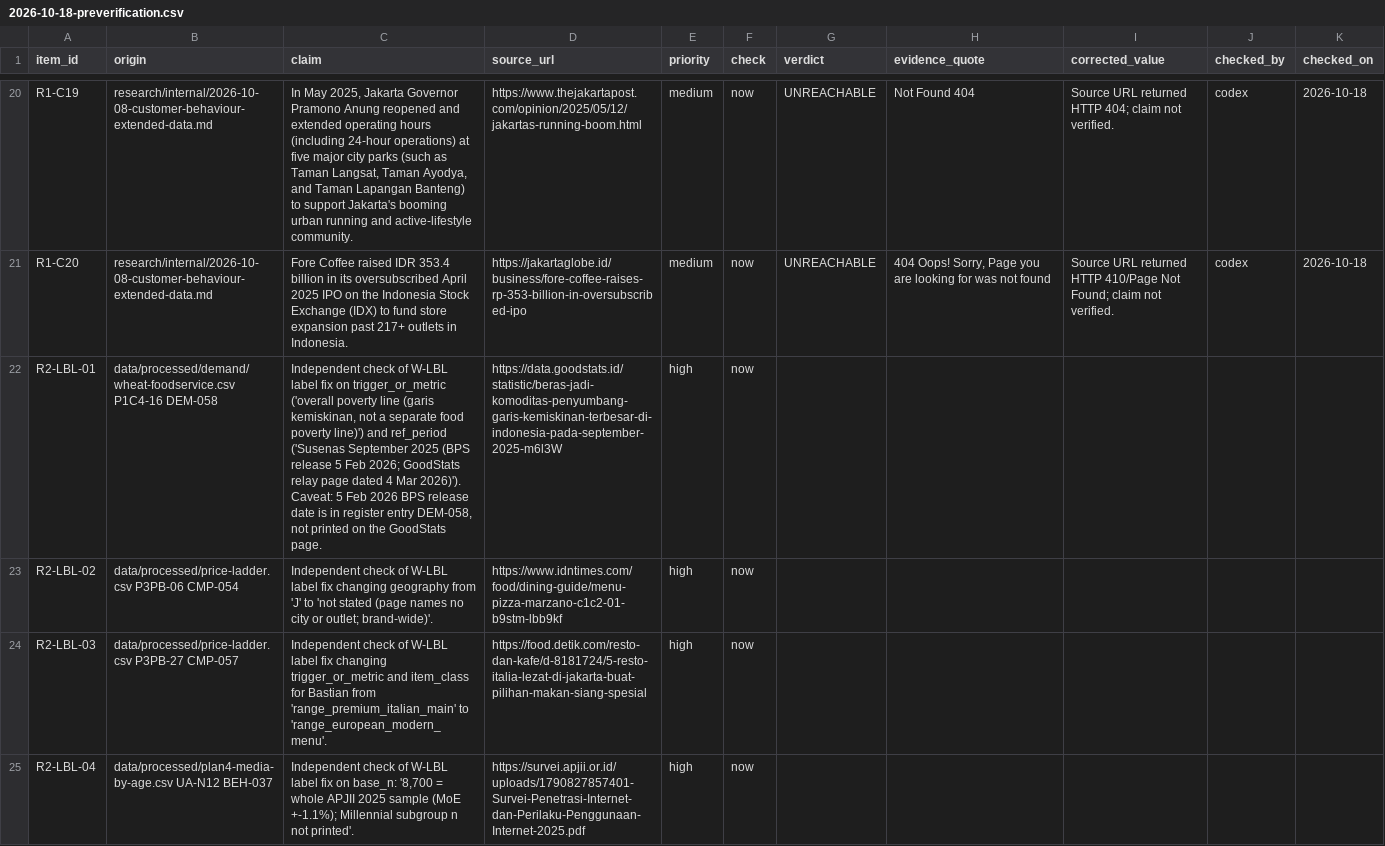
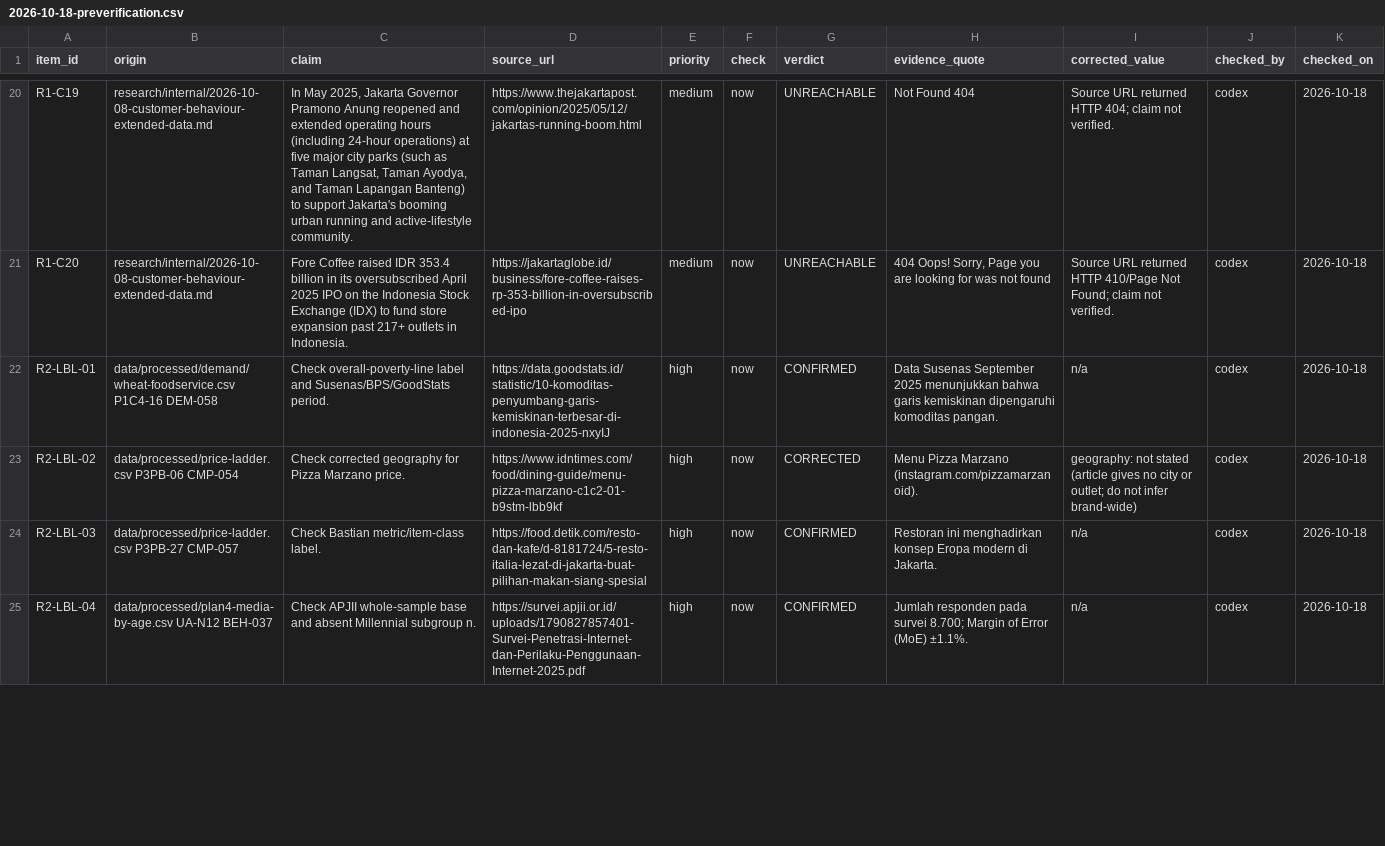
Before and after one commit to Tiagzzz/CAPSTONE-CORSA, a CSV file: data/processed/2026-10-18-preverification.csv, drawn as a sheet; only a part is shown, gaps mark what is left out; the diff covers the shown part only.

Commit message:
codex: integrate preverification batch 2a

```diff
--- a/data/processed/2026-10-18-preverification.csv
+++ b/data/processed/2026-10-18-preverification.csv
@@ -21,5 +21,5 @@ R1-C19,research/internal/2026-10-08-customer-behaviour-extended-data.md,"In May
 R1-C20,research/internal/2026-10-08-customer-behaviour-extended-data.md,Fore Coffee raised IDR 353.4 billion in its oversubscribed April 2025 IPO on the Indonesia Stock Exchange (IDX) to fund store expansion past 217+ outlets in Indonesia.,https://jakartaglobe.id/business/fore-coffee-raises-rp-353-billion-in-oversubscribed-ipo,medium,now,UNREACHABLE,"404 Oops! Sorry, Page you are looking for was not found",Source URL returned HTTP 410/Page Not Found; claim not verified.,codex,2026-10-18
-R2-LBL-01,data/processed/demand/wheat-foodservice.csv P1C4-16 DEM-058,"Independent check of W-LBL label fix on trigger_or_metric ('overall poverty line (garis kemiskinan, not a separate food poverty line)') and ref_period ('Susenas September 2025 (BPS release 5 Feb 2026; GoodStats relay page dated 4 Mar 2026)'). Caveat: 5 Feb 2026 BPS release date is in register entry DEM-058, not printed on the GoodStats page.",https://data.goodstats.id/statistic/beras-jadi-komoditas-penyumbang-garis-kemiskinan-terbesar-di-indonesia-pada-september-2025-m6l3W,high,now,,,,,
-R2-LBL-02,data/processed/price-ladder.csv P3PB-06 CMP-054,Independent check of W-LBL label fix changing geography from 'J' to 'not stated (page names no city or outlet; brand-wide)'.,https://www.idntimes.com/food/dining-guide/menu-pizza-marzano-c1c2-01-b9stm-lbb9kf,high,now,,,,,
-R2-LBL-03,data/processed/price-ladder.csv P3PB-27 CMP-057,Independent check of W-LBL label fix changing trigger_or_metric and item_class for Bastian from 'range_premium_italian_main' to 'range_european_modern_menu'.,https://food.detik.com/resto-dan-kafe/d-8181724/5-resto-italia-lezat-di-jakarta-buat-pilihan-makan-siang-spesial,high,now,,,,,
-R2-LBL-04,data/processed/plan4-media-by-age.csv UA-N12 BEH-037,"Independent check of W-LBL label fix on base_n: '8,700 = whole APJII 2025 sample (MoE +-1.1%); Millennial subgroup n not printed'.",https://survei.apjii.or.id/uploads/1790827857401-Survei-Penetrasi-Internet-dan-Perilaku-Penggunaan-Internet-2025.pdf,high,now,,,,,
+R2-LBL-01,data/processed/demand/wheat-foodservice.csv P1C4-16 DEM-058,Check overall-poverty-line label and Susenas/BPS/GoodStats period.,https://data.goodstats.id/statistic/10-komoditas-penyumbang-garis-kemiskinan-terbesar-di-indonesia-2025-nxyIJ,high,now,CONFIRMED,Data Susenas September 2025 menunjukkan bahwa garis kemiskinan dipengaruhi komoditas pangan.,n/a,codex,2026-10-18
+R2-LBL-02,data/processed/price-ladder.csv P3PB-06 CMP-054,Check corrected geography for Pizza Marzano price.,https://www.idntimes.com/food/dining-guide/menu-pizza-marzano-c1c2-01-b9stm-lbb9kf,high,now,CORRECTED,Menu Pizza Marzano (instagram.com/pizzamarzanoid).,geography: not stated (article gives no city or outlet; do not infer brand-wide),codex,2026-10-18
+R2-LBL-03,data/processed/price-ladder.csv P3PB-27 CMP-057,Check Bastian metric/item-class label.,https://food.detik.com/resto-dan-kafe/d-8181724/5-resto-italia-lezat-di-jakarta-buat-pilihan-makan-siang-spesial,high,now,CONFIRMED,Restoran ini menghadirkan konsep Eropa modern di Jakarta.,n/a,codex,2026-10-18
+R2-LBL-04,data/processed/plan4-media-by-age.csv UA-N12 BEH-037,Check APJII whole-sample base and absent Millennial subgroup n.,https://survei.apjii.or.id/uploads/1790827857401-Survei-Penetrasi-Internet-dan-Perilaku-Penggunaan-Internet-2025.pdf,high,now,CONFIRMED,Jumlah responden pada survei 8.700; Margin of Error (MoE) ±1.1%.,n/a,codex,2026-10-18
```
Also changed, not shown: 37 edited cells elsewhere in this file, 3 other files.
